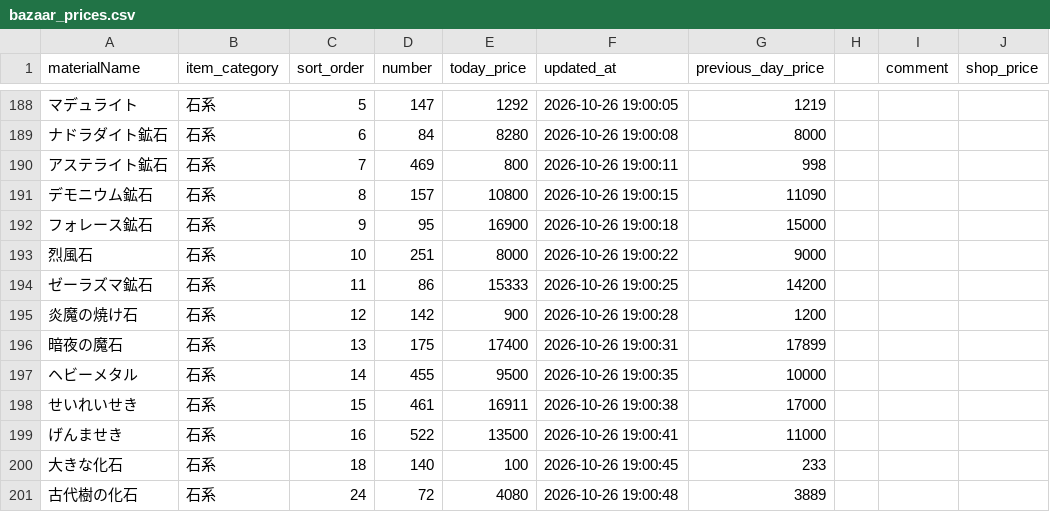
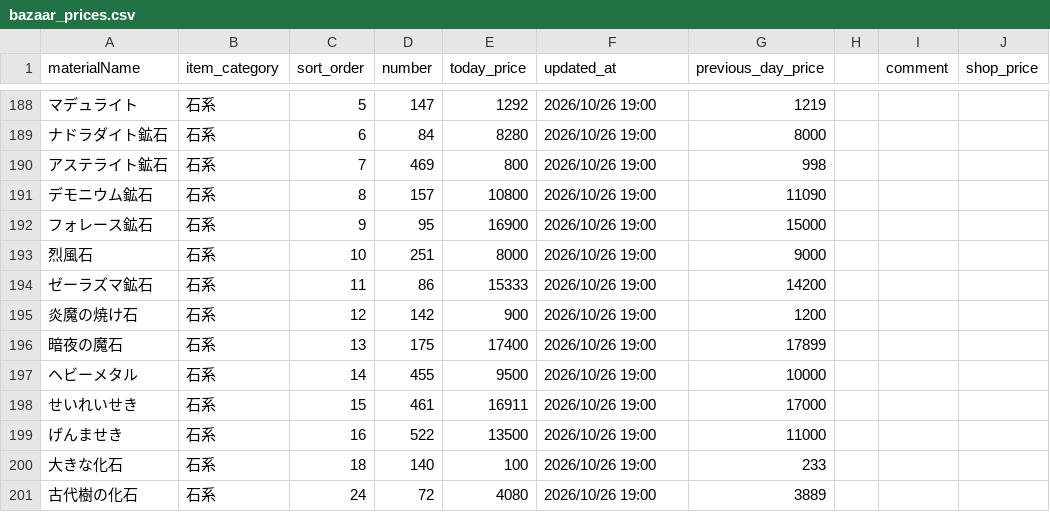
Before and after one commit to yuuya15035-cell/dq10-toolweb, a CSV file: data/bazaar_prices.csv, drawn as a sheet; only a part is shown, gaps mark what is left out; the diff covers the shown part only; the diff names each change by its address in the sheet, - before the commit and + after, or states it on an @@ line.

```diff
--- a/data/bazaar_prices.csv
+++ b/data/bazaar_prices.csv
-F188 (updated_at): 2026-10-26 19:00:05
+F188 (updated_at): 2026/10/26 19:00
-F189 (updated_at): 2026-10-26 19:00:08
+F189 (updated_at): 2026/10/26 19:00
-F190 (updated_at): 2026-10-26 19:00:11
+F190 (updated_at): 2026/10/26 19:00
-F191 (updated_at): 2026-10-26 19:00:15
+F191 (updated_at): 2026/10/26 19:00
-F192 (updated_at): 2026-10-26 19:00:18
+F192 (updated_at): 2026/10/26 19:00
-F193 (updated_at): 2026-10-26 19:00:22
+F193 (updated_at): 2026/10/26 19:00
-F194 (updated_at): 2026-10-26 19:00:25
+F194 (updated_at): 2026/10/26 19:00
-F195 (updated_at): 2026-10-26 19:00:28
+F195 (updated_at): 2026/10/26 19:00
-F196 (updated_at): 2026-10-26 19:00:31
+F196 (updated_at): 2026/10/26 19:00
-F197 (updated_at): 2026-10-26 19:00:35
+F197 (updated_at): 2026/10/26 19:00
-F198 (updated_at): 2026-10-26 19:00:38
+F198 (updated_at): 2026/10/26 19:00
-F199 (updated_at): 2026-10-26 19:00:41
+F199 (updated_at): 2026/10/26 19:00
-F200 (updated_at): 2026-10-26 19:00:45
+F200 (updated_at): 2026/10/26 19:00
-F201 (updated_at): 2026-10-26 19:00:48
+F201 (updated_at): 2026/10/26 19:00
```
Also changed, not shown: 132 edited cells elsewhere in this file, 1 other file.
